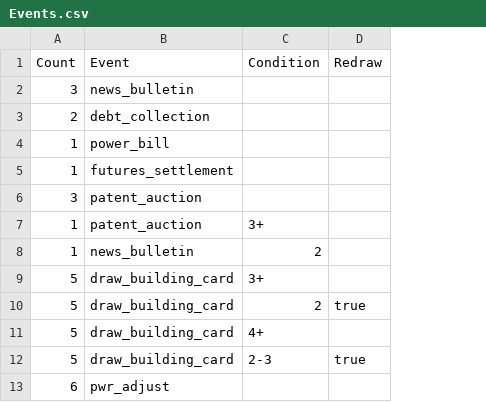
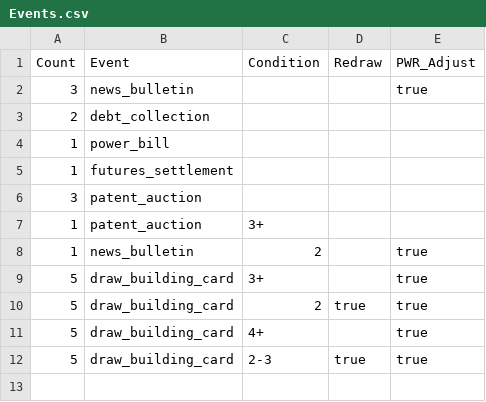
Before and after one commit to SorenJohnson/play-test-explorer, a CSV file: frontend/data/game/my_project/data/Events.csv, drawn as a sheet; removed rows and columns are numbered as before the commit, all else as after; the diff names each change by its address in the sheet, - before the commit and + after, or states it on an @@ line.

```diff
--- a/frontend/data/game/my_project/data/Events.csv
+++ b/frontend/data/game/my_project/data/Events.csv
+column E (PWR_Adjust), rows 2-12: true |  |  |  |  |  | true | true | true | true | true
-row 13: 6 | pwr_adjust
```
Also changed, not shown: my_project/data/Events.csv, 4 other files.
